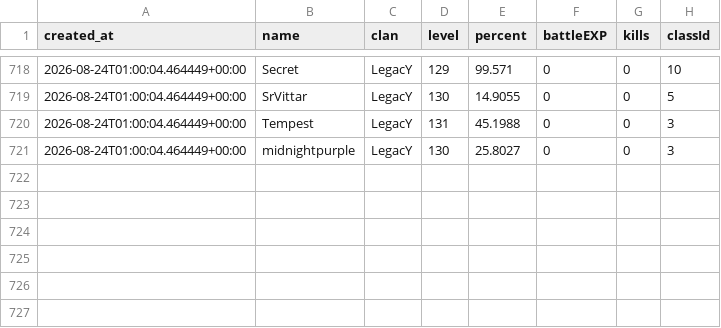
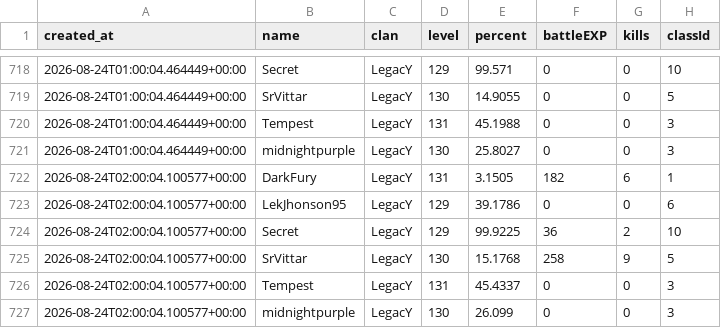
Before and after one commit to FlynMael/aorus-xp-tracker, a CSV file: data/history.csv, drawn as a sheet; only a part is shown, gaps mark what is left out.

```diff
--- a/data/history.csv
+++ b/data/history.csv
@@ -721 +721,7 @@ created_at,name,clan,level,percent,battleEXP,kills,classId
 2026-08-24T01:00:04.464449+00:00,midnightpurple,LegacY,130,25.8027,0,0,3
+2026-08-24T02:00:04.100577+00:00,DarkFury,LegacY,131,3.1505,182,6,1
+2026-08-24T02:00:04.100577+00:00,LekJhonson95,LegacY,129,39.1786,0,0,6
+2026-08-24T02:00:04.100577+00:00,Secret,LegacY,129,99.9225,36,2,10
+2026-08-24T02:00:04.100577+00:00,SrVittar,LegacY,130,15.1768,258,9,5
+2026-08-24T02:00:04.100577+00:00,Tempest,LegacY,131,45.4337,0,0,3
+2026-08-24T02:00:04.100577+00:00,midnightpurple,LegacY,130,26.099,0,0,3
```
Also changed, not shown: data/history_grupo2.csv.
